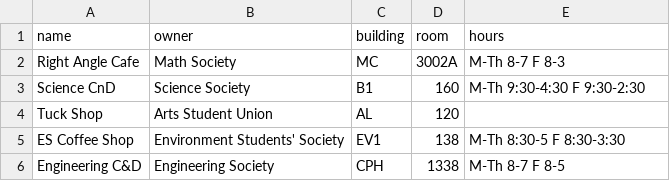
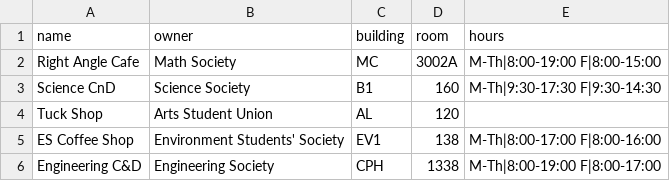
Before and after one commit to uWaterloo/Datasets, a CSV file: CoffeeAndDonutShops/cndlocations.csv, drawn as a sheet.

Commit message:
Updated cndlocations.csv
Updated hours of operation and their formatting.

```diff
--- a/CoffeeAndDonutShops/cndlocations.csv
+++ b/CoffeeAndDonutShops/cndlocations.csv
@@ -1,6 +1,6 @@
 name,owner,building,room,hours
-Right Angle Cafe,Math Society,MC,3002A,M-Th 8-7 F 8-3
-Science CnD,Science Society,B1,160,M-Th 9:30-4:30 F 9:30-2:30
+Right Angle Cafe,Math Society,MC,3002A,M-Th|8:00-19:00 F|8:00-15:00
+Science CnD,Science Society,B1,160,M-Th|9:30-17:30 F|9:30-14:30
 Tuck Shop,Arts Student Union,AL,120,
-ES Coffee Shop,Environment Students' Society,EV1,138,M-Th 8:30-5 F 8:30-3:30
-Engineering C&D,Engineering Society,CPH,1338,M-Th 8-7 F 8-5
+ES Coffee Shop,Environment Students' Society,EV1,138,M-Th|8:00-17:00 F|8:00-16:00
+Engineering C&D,Engineering Society,CPH,1338,M-Th|8:00-19:00 F|8:00-17:00
```
